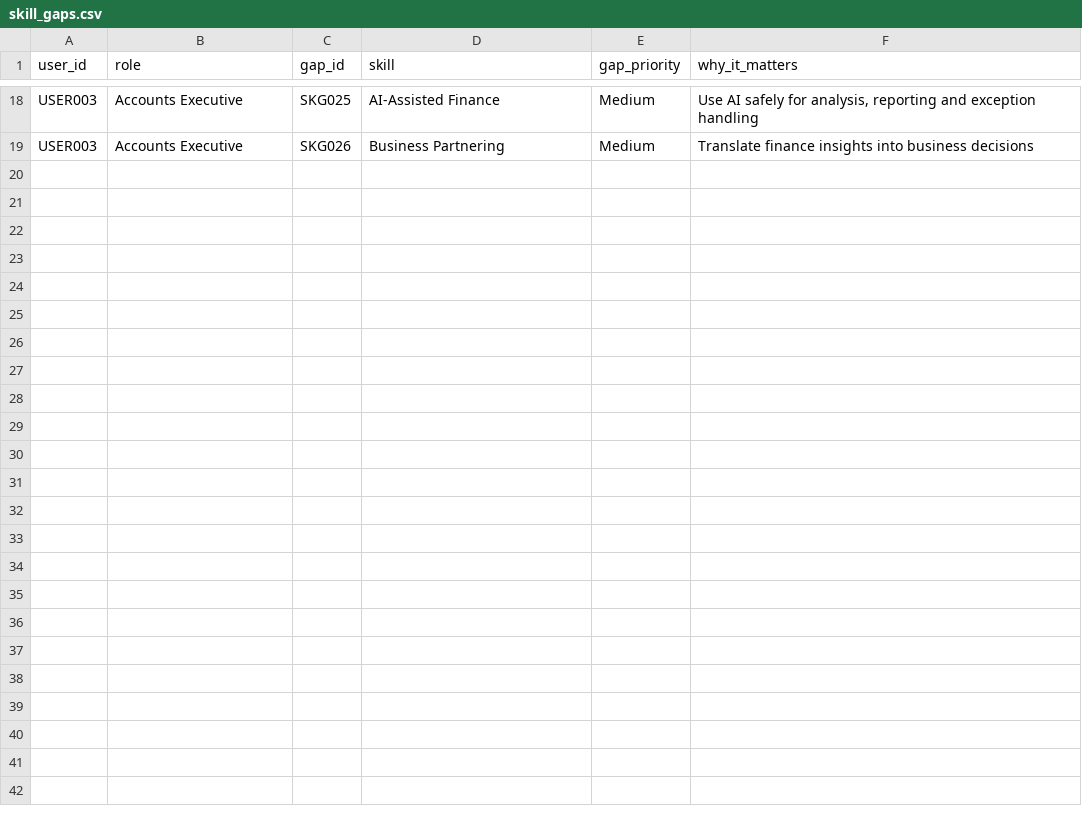
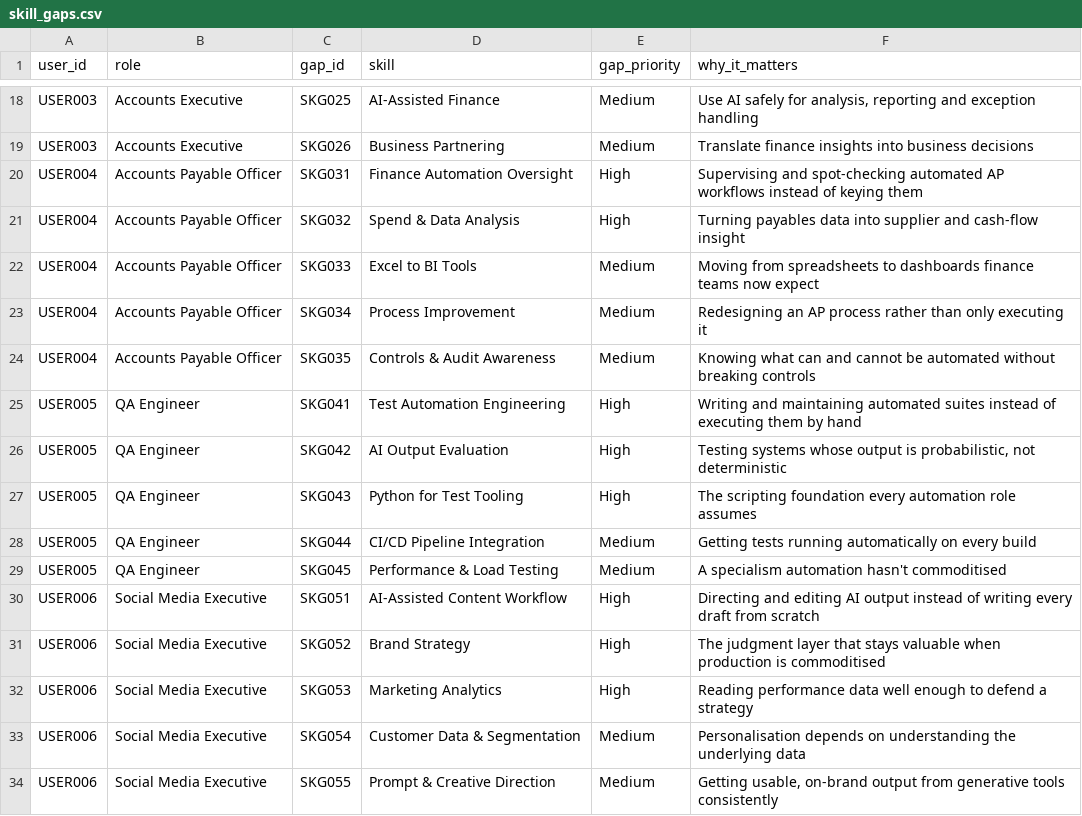
Before and after one commit to keerthanams05/SimplifyNext-Hackathon-3braincells, a CSV file: data/skill_gaps.csv, drawn as a sheet; only a part is shown, gaps mark what is left out; the diff names each change by its address in the sheet, - before the commit and + after, or states it on an @@ line.

```diff
--- a/data/skill_gaps.csv
+++ b/data/skill_gaps.csv
+row 20: USER004 | Accounts Payable Officer | SKG031 | Finance Automation Oversight | High | Supervising and spot-checking automated AP workflows instead of keying them
+row 21: USER004 | Accounts Payable Officer | SKG032 | Spend & Data Analysis | High | Turning payables data into supplier and cash-flow insight
+row 22: USER004 | Accounts Payable Officer | SKG033 | Excel to BI Tools | Medium | Moving from spreadsheets to dashboards finance teams now expect
+row 23: USER004 | Accounts Payable Officer | SKG034 | Process Improvement | Medium | Redesigning an AP process rather than only executing it
+row 24: USER004 | Accounts Payable Officer | SKG035 | Controls & Audit Awareness | Medium | Knowing what can and cannot be automated without breaking controls
+row 25: USER005 | QA Engineer | SKG041 | Test Automation Engineering | High | Writing and maintaining automated suites instead of executing them by hand
+row 26: USER005 | QA Engineer | SKG042 | AI Output Evaluation | High | Testing systems whose output is probabilistic, not deterministic
+row 27: USER005 | QA Engineer | SKG043 | Python for Test Tooling | High | The scripting foundation every automation role assumes
+row 28: USER005 | QA Engineer | SKG044 | CI/CD Pipeline Integration | Medium | Getting tests running automatically on every build
+row 29: USER005 | QA Engineer | SKG045 | Performance & Load Testing | Medium | A specialism automation hasn't commoditised
+row 30: USER006 | Social Media Executive | SKG051 | AI-Assisted Content Workflow | High | Directing and editing AI output instead of writing every draft from scratch
+row 31: USER006 | Social Media Executive | SKG052 | Brand Strategy | High | The judgment layer that stays valuable when production is commoditised
+row 32: USER006 | Social Media Executive | SKG053 | Marketing Analytics | High | Reading performance data well enough to defend a strategy
+row 33: USER006 | Social Media Executive | SKG054 | Customer Data & Segmentation | Medium | Personalisation depends on understanding the underlying data
+row 34: USER006 | Social Media Executive | SKG055 | Prompt & Creative Direction | Medium | Getting usable, on-brand output from generative tools consistently
```
Also changed, not shown: data/current_skills.csv, data/pathfinder.csv, 12 other files.
